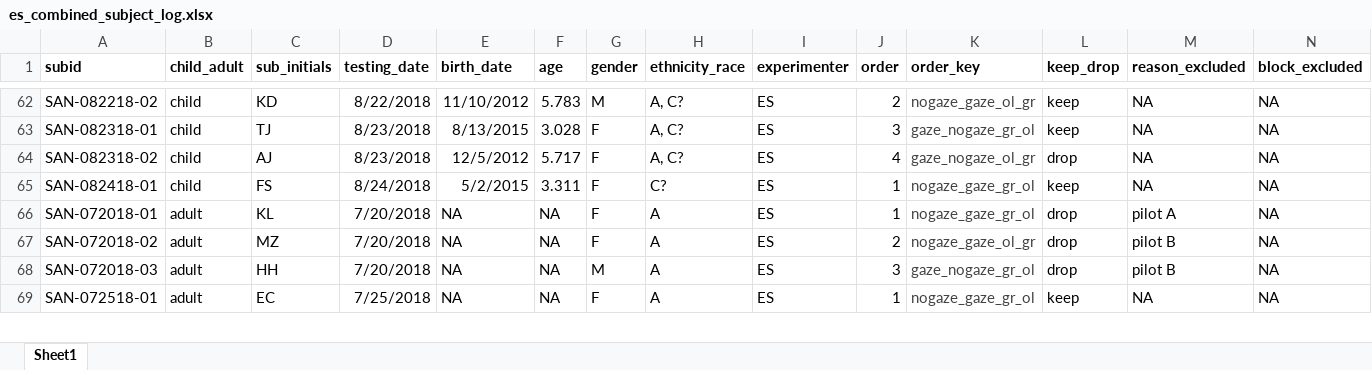
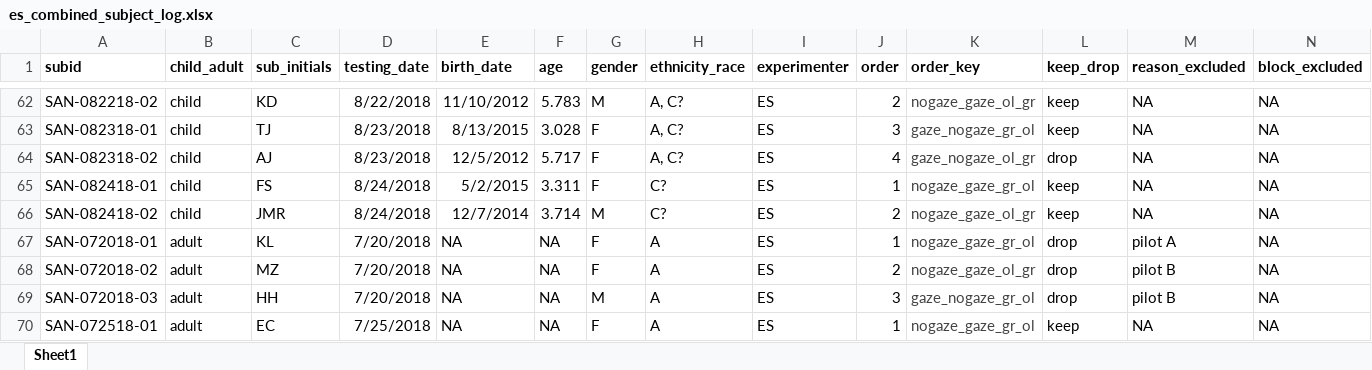
Before and after one commit to kemacdonald/speed-acc-novel, an Excel workbook: data/01_participant_logs/es_combined_subject_log.xlsx, sheet Sheet1, drawn as a sheet; only a part is shown, gaps mark what is left out; values as stored, in another font and other column widths than the file's, no borders; rows hold the shown columns only; the diff names each change by its address in the sheet, - before the commit and + after, or states it on an @@ line.

Commit message:
updated subject log 8/24, reached 50 kids

```diff
--- a/data/01_participant_logs/es_combined_subject_log.xlsx (sheet Sheet1)
+++ b/data/01_participant_logs/es_combined_subject_log.xlsx (sheet Sheet1)
+row 66: SAN-082418-02 | child | JMR | 8/24/2018 | 12/7/2014 | 3.714 | M | C? | ES | 2 | nogaze_gaze_ol_gr | keep | NA | NA
```
